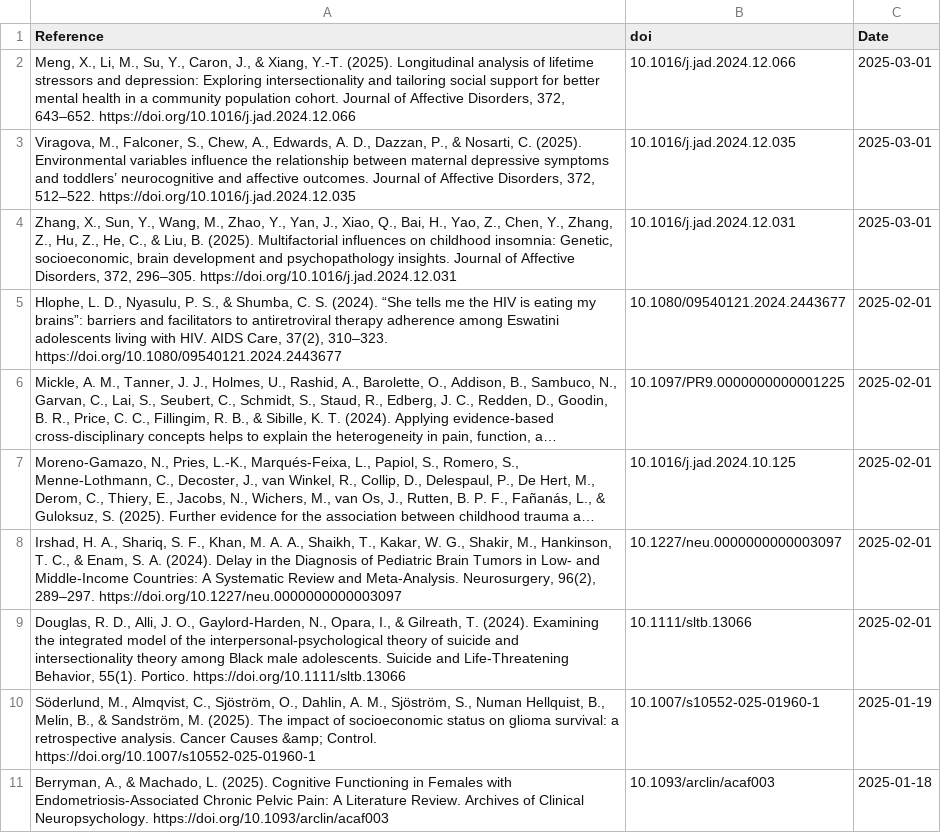
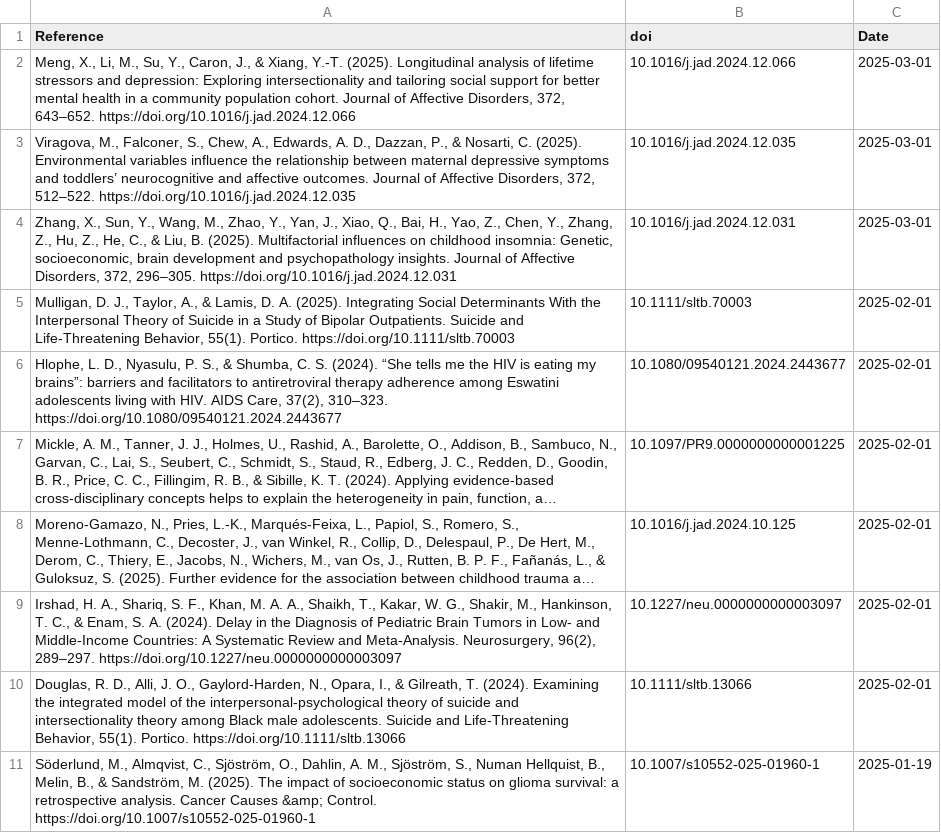
Before and after one commit to FedeGiovannetti/SESNeuroscienceRefs, a CSV file: SESneuroscienceRefs/Data/references_pubmed_ ((socioeconomic status) OR (poverty)) AND (brain) .csv, drawn as a sheet; long unchanged cells end in ….

```diff
--- a/SESneuroscienceRefs/Data/references_pubmed_ ((socioeconomic status) OR (poverty)) AND (brain) .csv
+++ b/SESneuroscienceRefs/Data/references_pubmed_ ((socioeconomic status) OR (poverty)) AND (brain) .csv
@@ -4,2 +4,3 @@
 "Zhang, X., Sun, Y., Wang, M., Zhao, Y., Yan, J., Xiao, Q., Bai, H., Yao, Z., Chen, Y., Zhang, Z., Hu, Z., He, C., & Liu, B. (2025). Multifactorial influences on childhood insomnia: Genetic, socioeconomic, brain development and psychopathology insights. Journal of Affective Disorders, 372, 296–305. https://doi.org/10.1016/j.jad.2024.12.031","10.1016/j.jad.2024.12.031",2025-03-01
+"Mulligan, D. J., Taylor, A., & Lamis, D. A. (2025). Integrating Social Determinants With the Interpersonal Theory of Suicide in a Study of Bipolar Outpatients. Suicide and Life-Threatening Behavior, 55(1). Portico. https://doi.org/10.1111/sltb.70003","10.1111/sltb.70003",2025-02-01
 "Hlophe, L. D., Nyasulu, P. S., & Shumba, C. S. (2024). “She tells me the HIV is eating my brains”: barriers and facilitators to antiretroviral therapy adherence among Eswatini adolescents living with HIV. AIDS Care, 37(2), 310–323. https://doi.org/10.1080/09540121.2024.2443677","10.1080/09540121.2024.2443677",2025-02-01
@@ -10,2 +11 @@
 "Söderlund, M., Almqvist, C., Sjöström, O., Dahlin, A. M., Sjöström, S., Numan Hellquist, B., Melin, B., & Sandström, M. (2025). The impact of socioeconomic status on glioma survival: a retrospective analysis. Cancer Causes &amp; Control. https://doi.org/10.1007/s10552-025-01960-1","10.1007/s10552-025-01960-1",2025-01-19
-"Berryman, A., & Machado, L. (2025). Cognitive Functioning in Females with Endometriosis-Associated Chronic Pelvic Pain: A Literature Review. Archives of Clinical Neuropsychology. https://doi.org/10.1093/arclin/acaf003","10.1093/arclin/acaf003",2025-01-18
```
